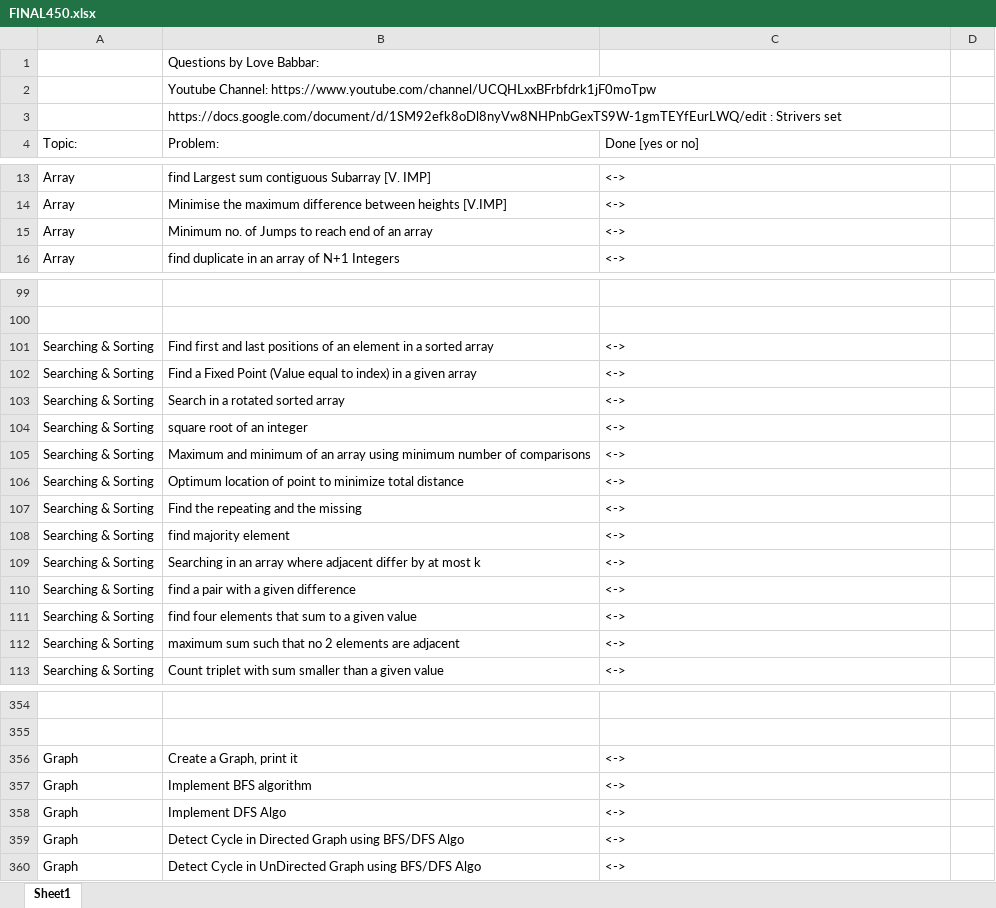
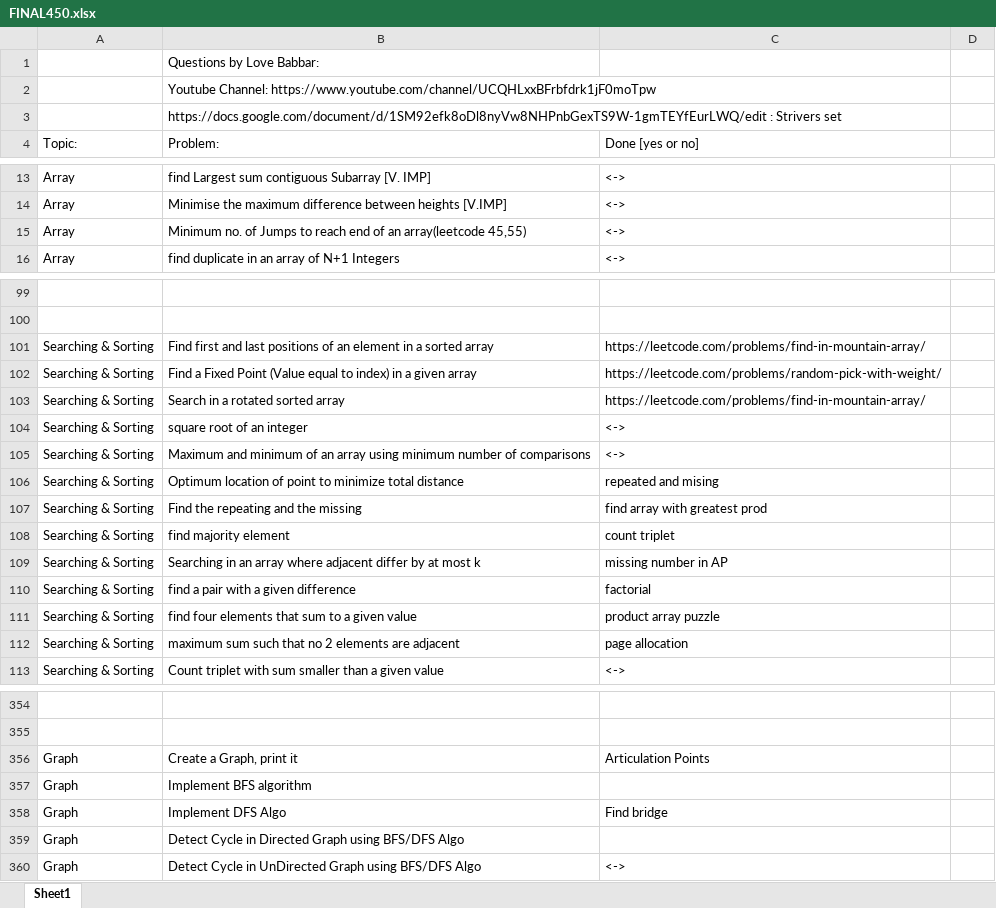
Before and after one commit to MuskanGupta1503/My-CP-practice, an Excel workbook: DS-ALGO-INTERVIEW/FINAL450.xlsx, sheet Sheet1, drawn as a sheet; only a part is shown, gaps mark what is left out; values as stored, in another font and other column widths than the file's, no cell formats; the diff covers the shown part only; the diff names each change by its address in the sheet, - before the commit and + after, or states it on an @@ line.

```diff
--- a/DS-ALGO-INTERVIEW/FINAL450.xlsx (sheet Sheet1)
+++ b/DS-ALGO-INTERVIEW/FINAL450.xlsx (sheet Sheet1)
-B15 (Problem:): …of an array
+B15 (Problem:): …of an array(leetcode 45,55)
-C101 (Done [yes or no]): <->
+C101 (Done [yes or no]): https://leetcode.com/problems/find-in-mountain-array/
-C102 (Done [yes or no]): <->
+C102 (Done [yes or no]): https://leetcode.com/problems/random-pick-with-weight/
-C103 (Done [yes or no]): <->
+C103 (Done [yes or no]): https://leetcode.com/problems/find-in-mountain-array/
-C106 (Done [yes or no]): <->
+C106 (Done [yes or no]): repeated and mising
-C107 (Done [yes or no]): <->
+C107 (Done [yes or no]): find array with greatest prod
-C108 (Done [yes or no]): <->
+C108 (Done [yes or no]): count triplet
-C109 (Done [yes or no]): <->
+C109 (Done [yes or no]): missing number in AP
-C110 (Done [yes or no]): <->
+C110 (Done [yes or no]): factorial
-C111 (Done [yes or no]): <->
+C111 (Done [yes or no]): product array puzzle
-C112 (Done [yes or no]): <->
+C112 (Done [yes or no]): page allocation
-C356 (Done [yes or no]): <->
+C356 (Done [yes or no]): Articulation Points
-C357 (Done [yes or no]): <->
+C357 (Done [yes or no]): (empty)
-C358 (Done [yes or no]): <->
+C358 (Done [yes or no]): Find bridge
-C359 (Done [yes or no]): <->
+C359 (Done [yes or no]): (empty)
```
Also changed, not shown: 1 added row, 1 removed row and 8 edited cells elsewhere in this sheet, cell formats, 4 other files.
